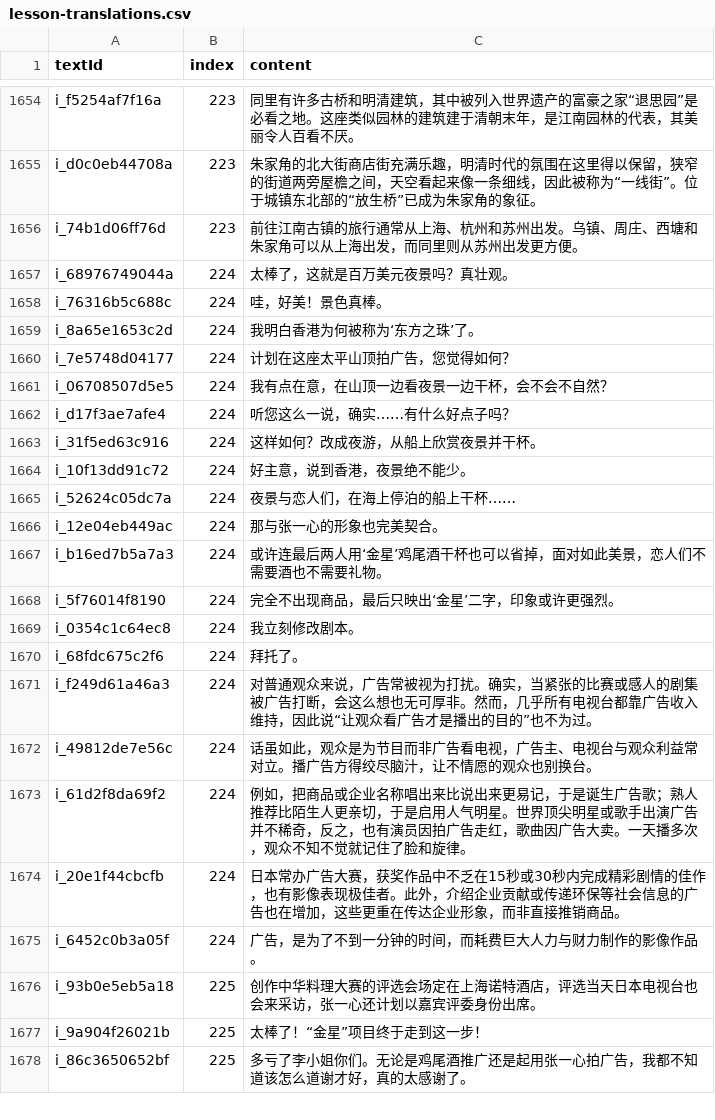
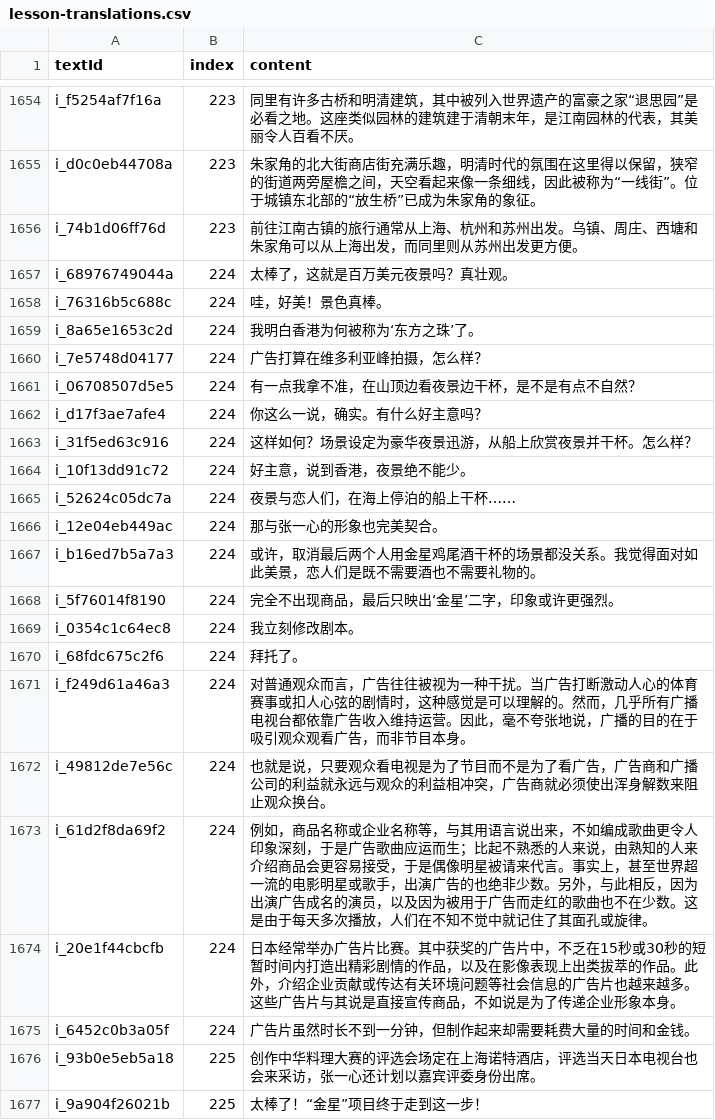
Before and after one commit to cencuansen/simple-pages, a CSV file: japanese/public/jsons/lesson-translations.csv, drawn as a sheet; only a part is shown, gaps mark what is left out; the shorter side is filled out with more unchanged rows.

```diff
--- a/japanese/public/jsons/lesson-translations.csv
+++ b/japanese/public/jsons/lesson-translations.csv
@@ -1659,6 +1659,6 @@ i_76316b5c688c,224,哇，好美！景色真棒。
 i_8a65e1653c2d,224,我明白香港为何被称为‘东方之珠’了。
-i_7e5748d04177,224,计划在这座太平山顶拍广告，您觉得如何？
-i_06708507d5e5,224,我有点在意，在山顶一边看夜景一边干杯，会不会不自然？
-i_d17f3ae7afe4,224,听您这么一说，确实……有什么好点子吗？
-i_31f5ed63c916,224,这样如何？改成夜游，从船上欣赏夜景并干杯。
+i_7e5748d04177,224,广告打算在维多利亚峰拍摄，怎么样？
+i_06708507d5e5,224,有一点我拿不准，在山顶边看夜景边干杯，是不是有点不自然？
+i_d17f3ae7afe4,224,你这么一说，确实。有什么好主意吗？
+i_31f5ed63c916,224,这样如何？场景设定为豪华夜景迅游，从船上欣赏夜景并干杯。怎么样？
 i_10f13dd91c72,224,好主意，说到香港，夜景绝不能少。
@@ -1666,3 +1666,3 @@ i_52624c05dc7a,224,夜景与恋人们，在海上停泊的船上干杯……
 i_12e04eb449ac,224,那与张一心的形象也完美契合。
-i_b16ed7b5a7a3,224,或许连最后两人用‘金星’鸡尾酒干杯也可以省掉，面对如此美景，恋人们不需要酒也不需要礼物。
+i_b16ed7b5a7a3,224,或许，取消最后两个人用金星鸡尾酒干杯的场景都没关系。我觉得面对如此美景，恋人们是既不需要酒也不需要礼物的。
 i_5f76014f8190,224,完全不出现商品，最后只映出‘金星’二字，印象或许更强烈。
@@ -1670,7 +1670,7 @@ i_0354c1c64ec8,224,我立刻修改剧本。
 i_68fdc675c2f6,224,拜托了。
-i_f249d61a46a3,224,对普通观众来说，广告常被视为打扰。确实，当紧张的比赛或感人的剧集被广告打断，会这么想也无可厚非。然而，几乎所有电视台都靠广告收入维持，因此说“让观众看广告才是播出的目的”也不为过。
-i_49812de7e56c,224,话虽如此，观众是为节目而非广告看电视，广告主、电视台与观众利益常对立。播广告方得绞尽脑汁，让不情愿的观众也别换台。
-i_61d2f8da69f2,224,例如，把商品或企业名称唱出来比说出来更易记，于是诞生广告歌；熟人推荐比陌生人更亲切，于是启用人气明星。世界顶尖明星或歌手出演广告并不稀奇，反之，也有演员因拍广告走红，歌曲因广告大卖。一天播多次，观众不知不觉就记住了脸和旋律。
-i_20e1f44cbcfb,224,日本常办广告大赛，获奖作品中不乏在15秒或30秒内完成精彩剧情的佳作，也有影像表现极佳者。此外，介绍企业贡献或传递环保等社会信息的广告也在增加，这些更重在传达企业形象，而非直接推销商品。
-i_6452c0b3a05f,224,广告，是为了不到一分钟的时间，而耗费巨大人力与财力制作的影像作品。
+i_f249d61a46a3,224,对普通观众而言，广告往往被视为一种干扰。当广告打断激动人心的体育赛事或扣人心弦的剧情时，这种感觉是可以理解的。然而，几乎所有广播电视台都依靠广告收入维持运营。因此，毫不夸张地说，广播的目的在于吸引观众观看广告，而非节目本身。
+i_49812de7e56c,224,也就是说，只要观众看电视是为了节目而不是为了看广告，广告商和广播公司的利益就永远与观众的利益相冲突，广告商就必须使出浑身解数来阻止观众换台。
+i_61d2f8da69f2,224,例如，商品名称或企业名称等，与其用语言说出来，不如编成歌曲更令人印象深刻，于是广告歌曲应运而生；比起不熟悉的人来说，由熟知的人来介绍商品会更容易接受，于是偶像明星被请来代言。事实上，甚至世界超一流的电影明星或歌手，出演广告的也绝非少数。另外，与此相反，因为出演广告成名的演员，以及因为被用于广告而走红的歌曲也不在少数。这是由于每天多次播放，人们在不知不觉中就记住了其面孔或旋律。
+i_20e1f44cbcfb,224,日本经常举办广告片比赛。其中获奖的广告片中，不乏在15秒或30秒的短暂时间内打造出精彩剧情的作品，以及在影像表现上出类拔萃的作品。此外，介绍企业贡献或传达有关环境问题等社会信息的广告片也越来越多。这些广告片与其说是直接宣传商品，不如说是为了传递企业形象本身。
+i_6452c0b3a05f,224,广告片虽然时长不到一分钟，但制作起来却需要耗费大量的时间和金钱。
 i_93b0e5eb5a18,225,创作中华料理大赛的评选会场定在上海诺特酒店，评选当天日本电视台也会来采访，张一心还计划以嘉宾评委身份出席。
```
Also changed, not shown: japanese/public/jsons/lesson-content-pure.csv, japanese/public/jsons/lesson-contents.csv, 40 other files.
